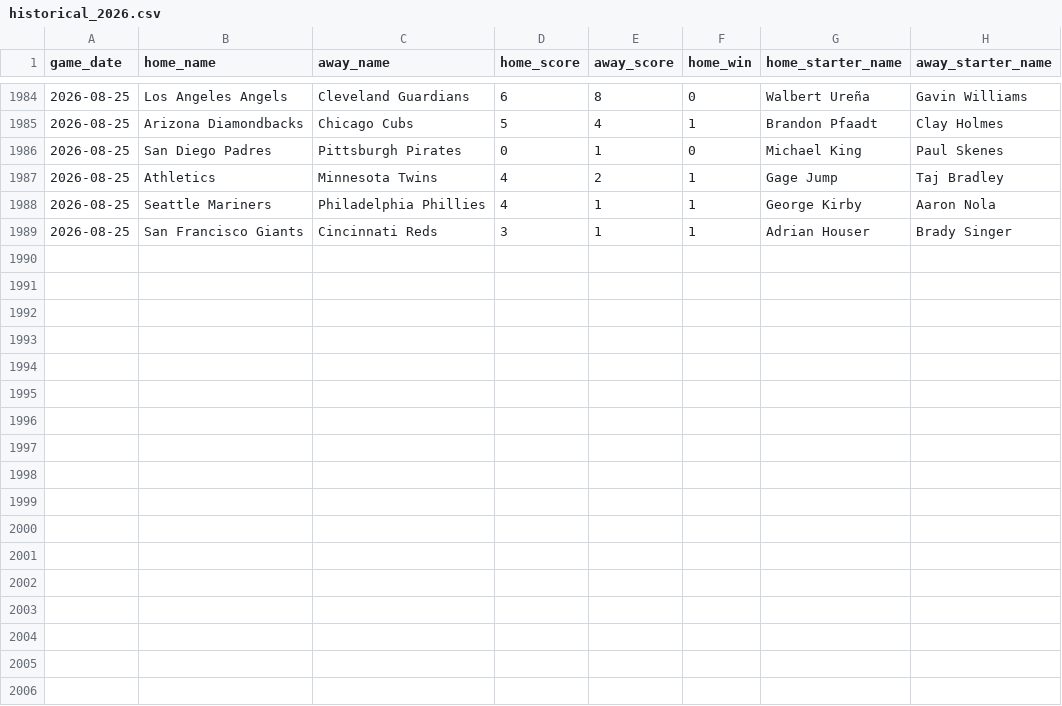
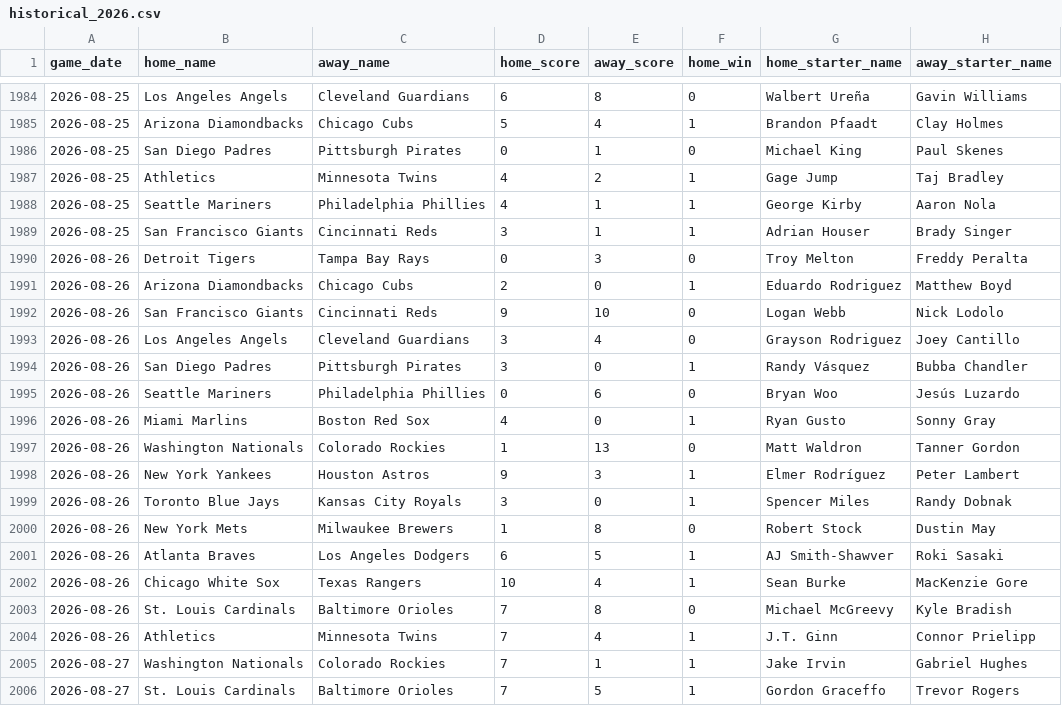
Before and after one commit to jaydengould/mlb-edge-finder, a CSV file: data/raw/historical_2026.csv, drawn as a sheet; only a part is shown, gaps mark what is left out.

```diff
--- a/data/raw/historical_2026.csv
+++ b/data/raw/historical_2026.csv
@@ -1989 +1989,18 @@ game_date,home_name,away_name,home_score,away_score,home_win,home_starter_name,a
 2026-08-25,San Francisco Giants,Cincinnati Reds,3,1,1,Adrian Houser,Brady Singer
+2026-08-26,Detroit Tigers,Tampa Bay Rays,0,3,0,Troy Melton,Freddy Peralta
+2026-08-26,Arizona Diamondbacks,Chicago Cubs,2,0,1,Eduardo Rodriguez,Matthew Boyd
+2026-08-26,San Francisco Giants,Cincinnati Reds,9,10,0,Logan Webb,Nick Lodolo
+2026-08-26,Los Angeles Angels,Cleveland Guardians,3,4,0,Grayson Rodriguez,Joey Cantillo
+2026-08-26,San Diego Padres,Pittsburgh Pirates,3,0,1,Randy Vásquez,Bubba Chandler
+2026-08-26,Seattle Mariners,Philadelphia Phillies,0,6,0,Bryan Woo,Jesús Luzardo
+2026-08-26,Miami Marlins,Boston Red Sox,4,0,1,Ryan Gusto,Sonny Gray
+2026-08-26,Washington Nationals,Colorado Rockies,1,13,0,Matt Waldron,Tanner Gordon
+2026-08-26,New York Yankees,Houston Astros,9,3,1,Elmer Rodríguez,Peter Lambert
+2026-08-26,Toronto Blue Jays,Kansas City Royals,3,0,1,Spencer Miles,Randy Dobnak
+2026-08-26,New York Mets,Milwaukee Brewers,1,8,0,Robert Stock,Dustin May
+2026-08-26,Atlanta Braves,Los Angeles Dodgers,6,5,1,AJ Smith-Shawver,Roki Sasaki
+2026-08-26,Chicago White Sox,Texas Rangers,10,4,1,Sean Burke,MacKenzie Gore
+2026-08-26,St. Louis Cardinals,Baltimore Orioles,7,8,0,Michael McGreevy,Kyle Bradish
+2026-08-26,Athletics,Minnesota Twins,7,4,1,J.T. Ginn,Connor Prielipp
+2026-08-27,Washington Nationals,Colorado Rockies,7,1,1,Jake Irvin,Gabriel Hughes
+2026-08-27,St. Louis Cardinals,Baltimore Orioles,7,5,1,Gordon Graceffo,Trevor Rogers
```
Also changed, not shown: 2 other files.
